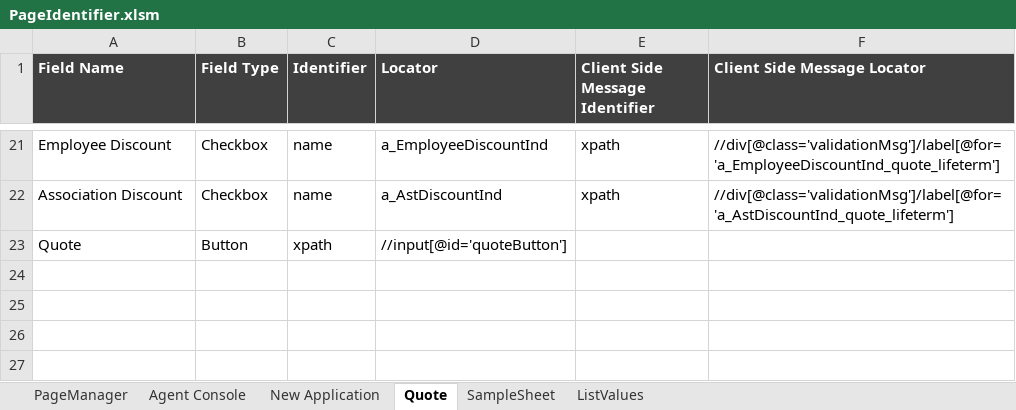
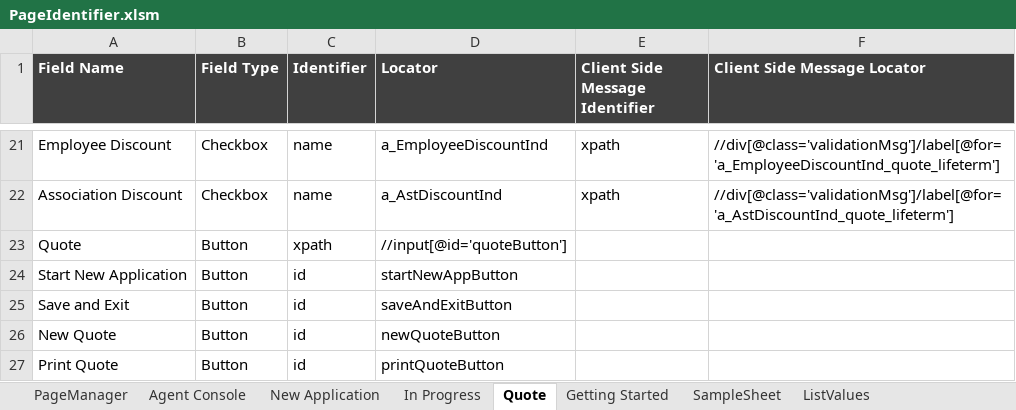
Before and after one commit to SoumendraPradaSahoo/eAppAutomation, an Excel workbook: Object/PageIdentifier.xlsm, sheet Quote, drawn as a sheet; only a part is shown, gaps mark what is left out; values as stored, in another font and other column widths than the file's, no borders; the diff names each change by its address in the sheet, - before the commit and + after, or states it on an @@ line.

```diff
--- a/Object/PageIdentifier.xlsm (sheet Quote)
+++ b/Object/PageIdentifier.xlsm (sheet Quote)
+sheet tab: In Progress
+sheet tab: Getting Started
+row 24: Start New Application | Button | id | startNewAppButton
+row 25: Save and Exit | Button | id | saveAndExitButton
+row 26: New Quote | Button | id | newQuoteButton
+row 27: Print Quote | Button | id | printQuoteButton
```
Also changed, not shown: sheet ListValues, charts or pictures, Test Case/eApp Test Data.xlsx, 14 other files.
